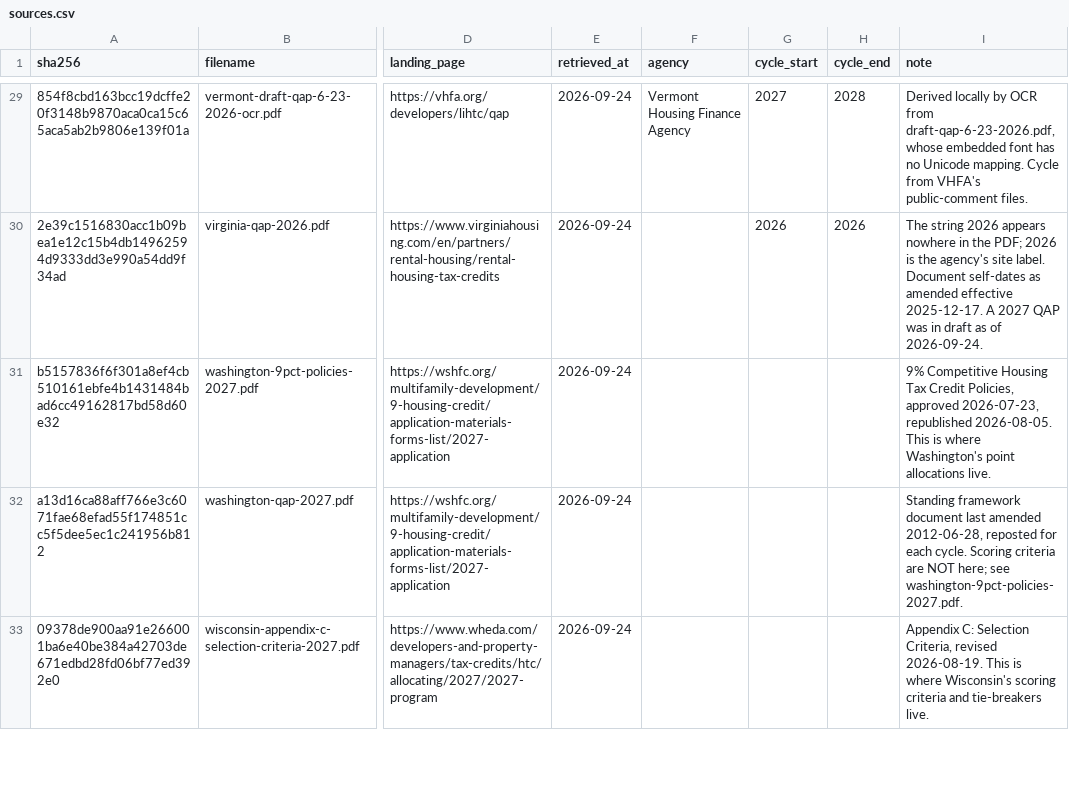
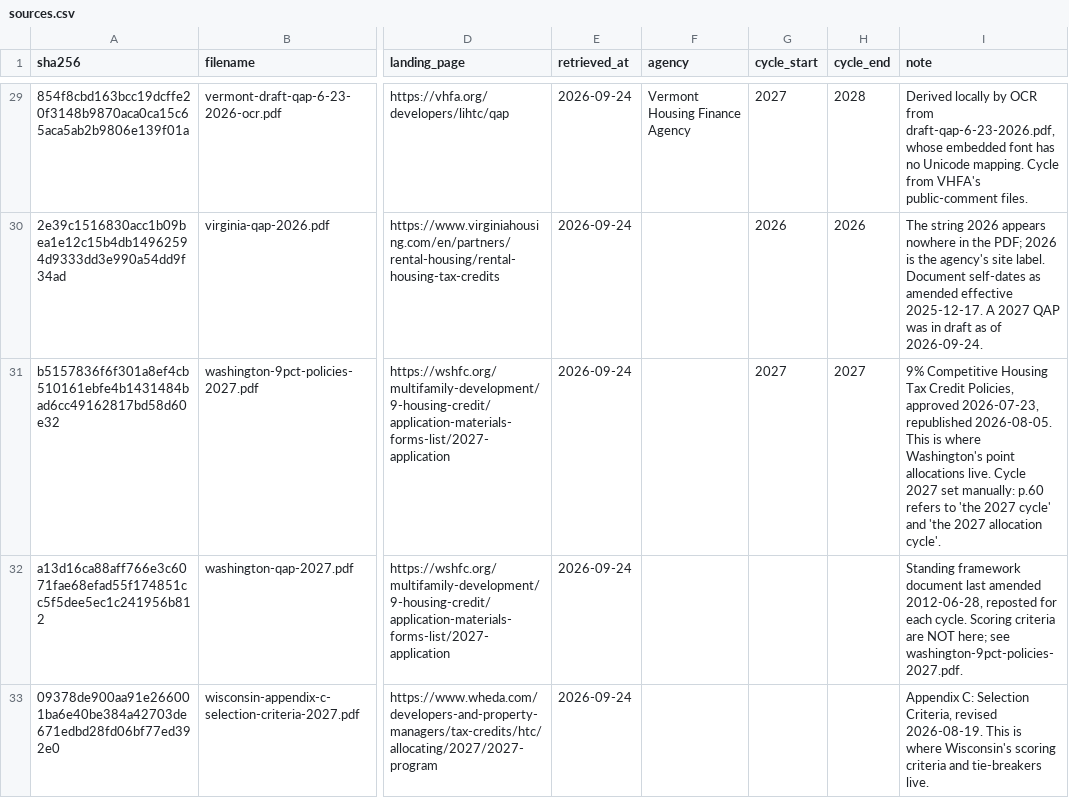
Before and after one commit to kmbrgandhi/qap, a CSV file: data/sources.csv, drawn as a sheet; only a part is shown, gaps mark what is left out; the diff names each change by its address in the sheet, - before the commit and + after, or states it on an @@ line.

```diff
--- a/data/sources.csv
+++ b/data/sources.csv
-G31 (cycle_start): (empty)
+G31 (cycle_start): 2027
-H31 (cycle_end): (empty)
+H31 (cycle_end): 2027
-I31 (note): …allocations live.
+I31 (note): …allocations live. Cycle 2027 set manually: p.60 refers to 'the 2027 cycle' and 'the 2027 allocation cycle'.
```
Also changed, not shown: data/manifest.csv, 6 other files.
